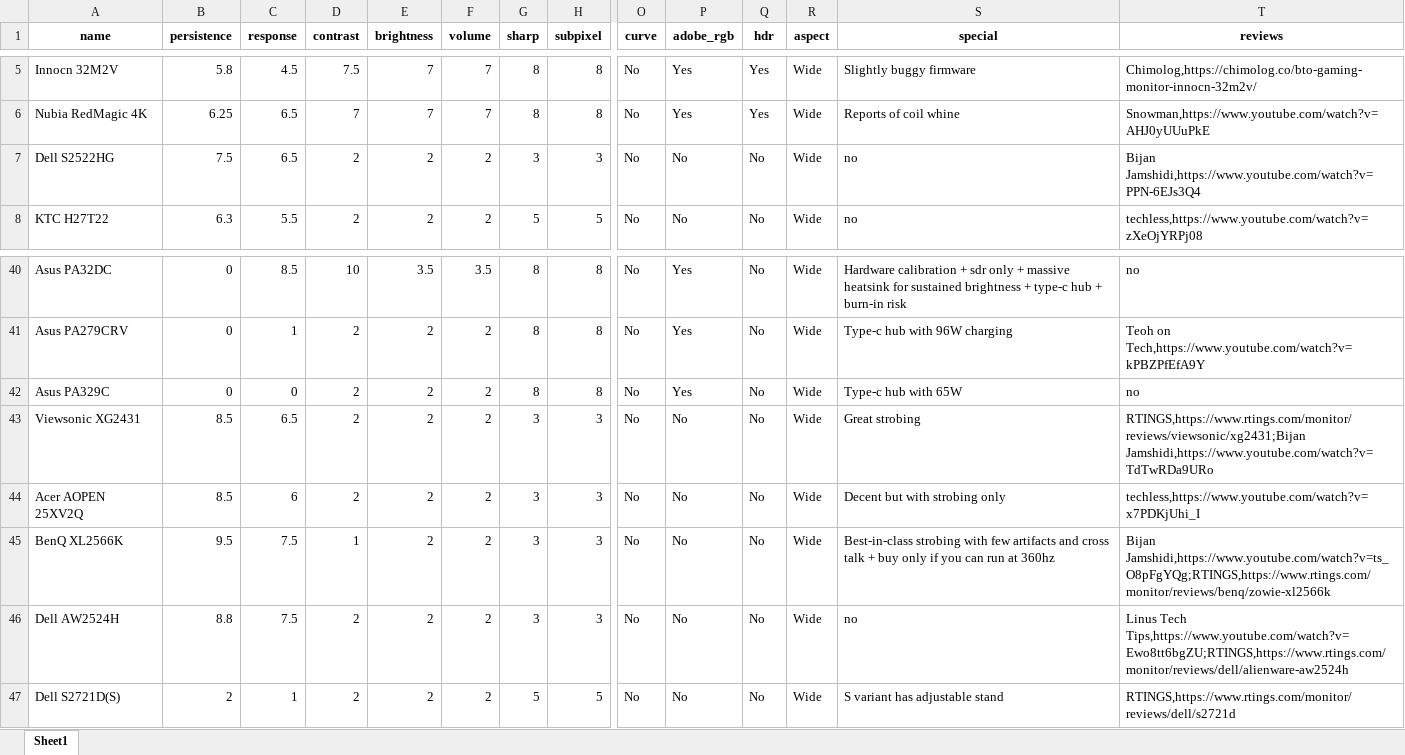
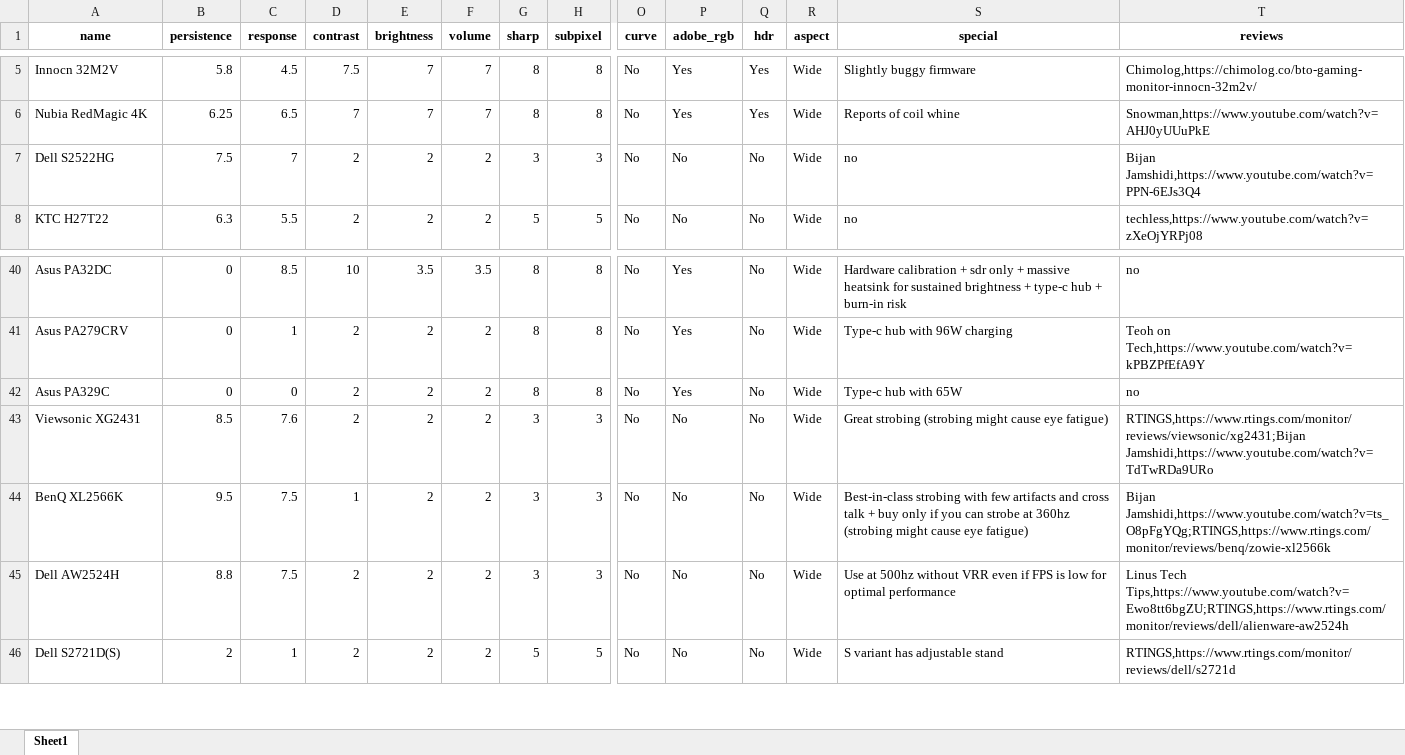
Before and after one commit to ChandradeepC/FrogAI, an Excel workbook: data/monitors.xlsx, sheet Sheet1, drawn as a sheet; only a part is shown, gaps mark what is left out; values as stored, in another font and other column widths than the file's, no borders; removed rows and columns are numbered as before the commit, all else as after; rows hold the shown columns only; the diff names each change by its address in the sheet, - before the commit and + after, or states it on an @@ line.

```diff
--- a/data/monitors.xlsx (sheet Sheet1)
+++ b/data/monitors.xlsx (sheet Sheet1)
-C7 (response): 6.5
+C7 (response): 7
-C43 (response): 6.5
+C43 (response): 7.6
-S43 (special): Great strobing
+S43 (special): Great strobing (strobing might cause eye fatigue)
-row 44: Acer AOPEN 25XV2Q | 8.5 | 6 | 2 | 2 | 2 | 3 | 3 | No | No | No | Wide | Decent but with strobing only | techless,https://www.youtube.com/watch?v=x7PDKjUhi_I
-S44 (special): …you can run at 360hz
+S44 (special): …you can strobe at 360hz (strobing might cause eye fatigue)
-S45 (special): no
+S45 (special): Use at 500hz without VRR even if FPS is low for optimal performance
```
Also changed, not shown: 3 other files.
